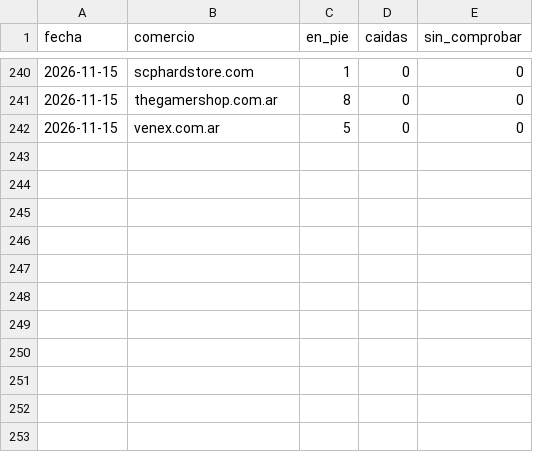
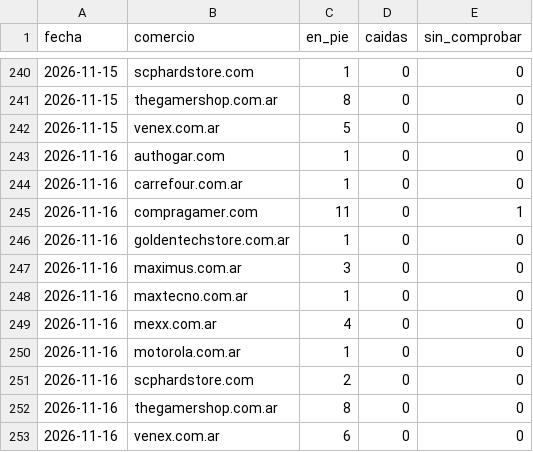
Before and after one commit to luismarceloescudero-debug/la-pichincha, a CSV file: verificacion/2026-11.csv, drawn as a sheet; only a part is shown, gaps mark what is left out.

```diff
--- a/verificacion/2026-11.csv
+++ b/verificacion/2026-11.csv
@@ -242 +242,12 @@ fecha,comercio,en_pie,caidas,sin_comprobar
 2026-11-15,venex.com.ar,5,0,0
+2026-11-16,authogar.com,1,0,0
+2026-11-16,carrefour.com.ar,1,0,0
+2026-11-16,compragamer.com,11,0,1
+2026-11-16,goldentechstore.com.ar,1,0,0
+2026-11-16,maximus.com.ar,3,0,0
+2026-11-16,maxtecno.com.ar,1,0,0
+2026-11-16,mexx.com.ar,4,0,0
+2026-11-16,motorola.com.ar,1,0,0
+2026-11-16,scphardstore.com,2,0,0
+2026-11-16,thegamershop.com.ar,8,0,0
+2026-11-16,venex.com.ar,6,0,0
```
